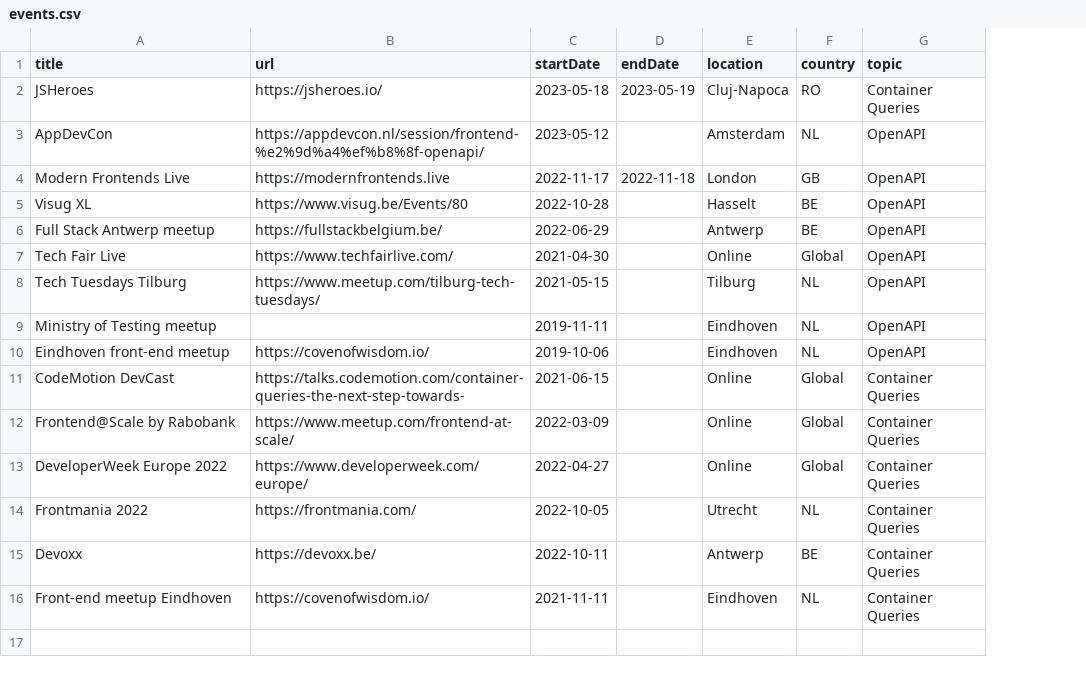
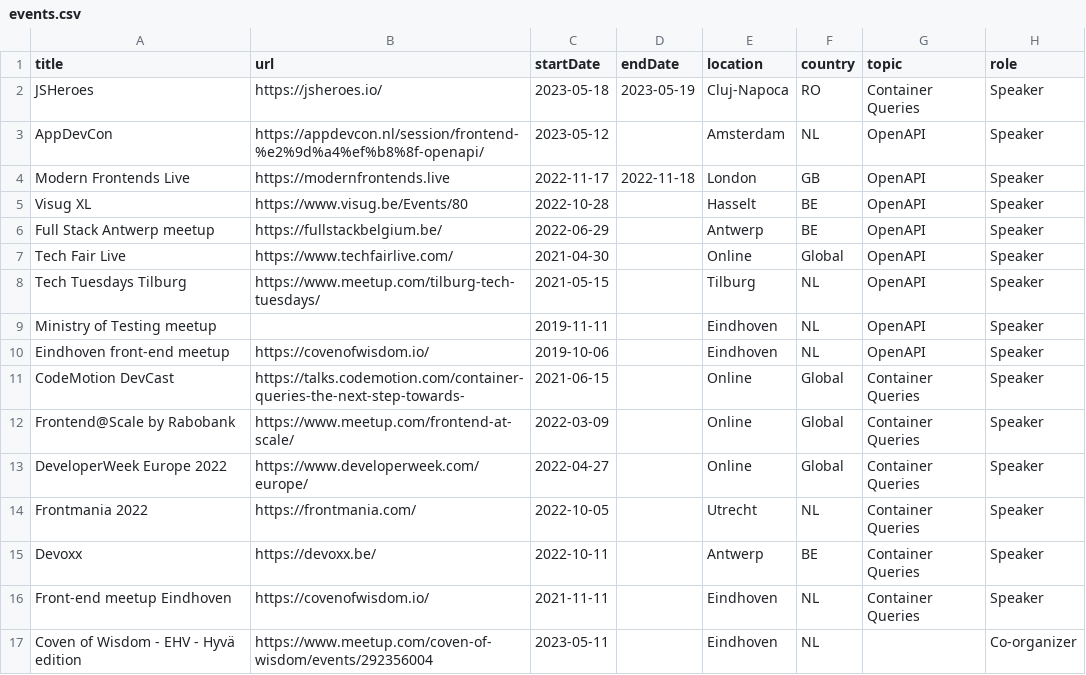
Before and after one commit to mrtnvh/mrtnvh, a CSV file: src/pages/events/events.csv, drawn as a sheet; the diff names each change by its address in the sheet, - before the commit and + after, or states it on an @@ line.

Commit message:
feat(event): add role

```diff
--- a/src/pages/events/events.csv
+++ b/src/pages/events/events.csv
+column H (role), rows 2-16: all Speaker
+row 17: Coven of Wisdom - EHV - Hyvä edition | https://www.meetup.com/coven-of-wisdom/events/292356004 | 2023-05-11 |  | Eindhoven | NL |  | Co-organizer
```
Also changed, not shown: 2 other files.
